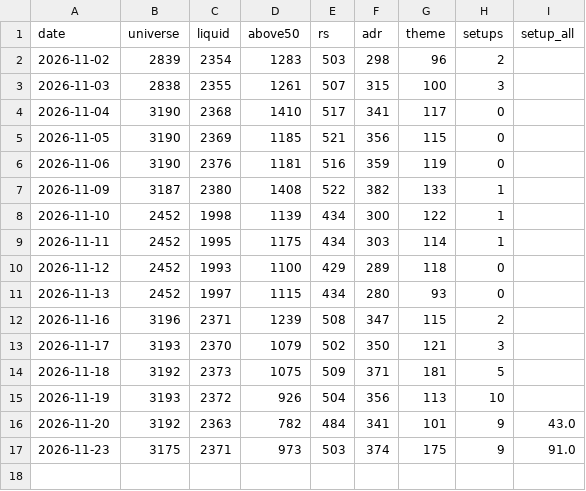
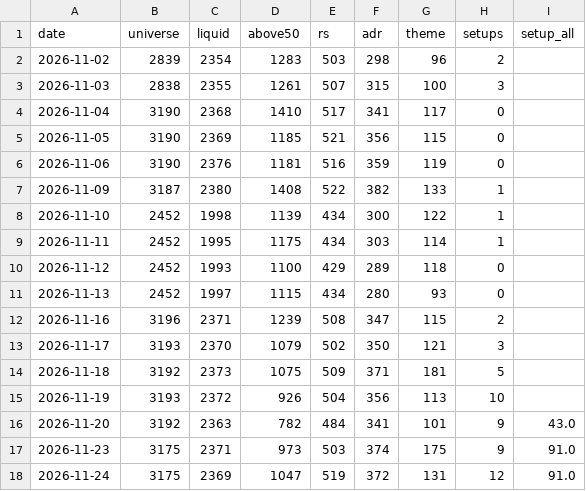
Before and after one commit to MingJunKo/rs-engine, a CSV file: data/history/funnel.csv, drawn as a sheet.

```diff
--- a/data/history/funnel.csv
+++ b/data/history/funnel.csv
@@ -17 +17,2 @@ date,universe,liquid,above50,rs,adr,theme,setups,setup_all
 2026-11-23,3175,2371,973,503,374,175,9,91.0
+2026-11-24,3175,2369,1047,519,372,131,12,91.0
```
Also changed, not shown: data/history/insider_buys.csv, data/history/scan_hits.csv, 24 other files.
